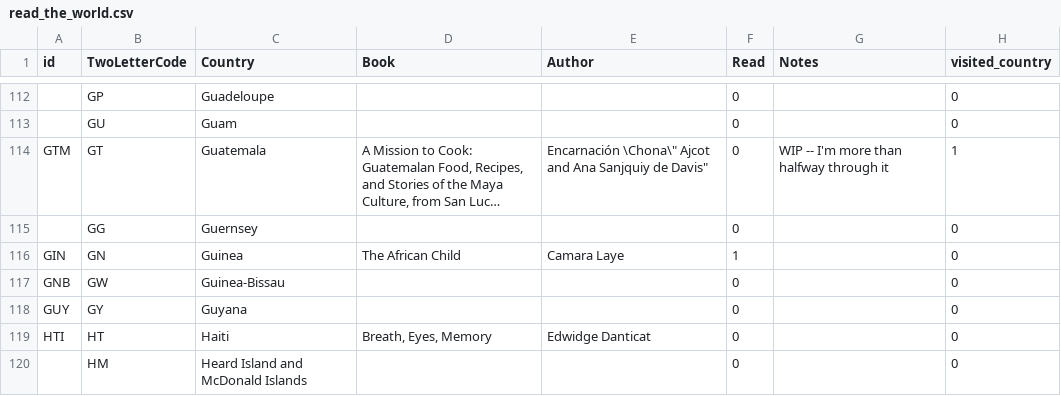
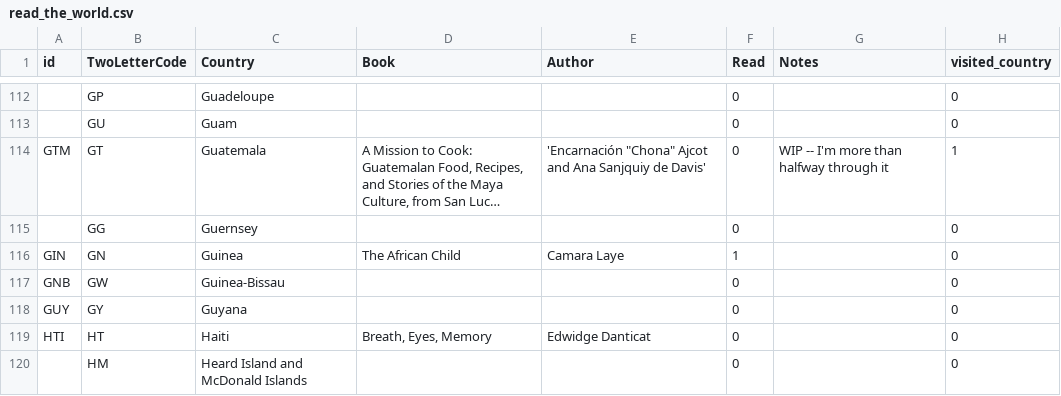
Before and after one commit to paulkaefer/read-the-world, a CSV file: read_the_world.csv, drawn as a sheet; only a part is shown, gaps mark what is left out; long unchanged cells end in …; the diff names each change by its address in the sheet, - before the commit and + after, or states it on an @@ line.

Commit message:
seeing if this works to quote within quotes

```diff
--- a/read_the_world.csv
+++ b/read_the_world.csv
-E114 (Author): Encarnación \Chona\" Ajcot and Ana Sanjquiy de Davis"
+E114 (Author): 'Encarnación "Chona" Ajcot and Ana Sanjquiy de Davis'
```
